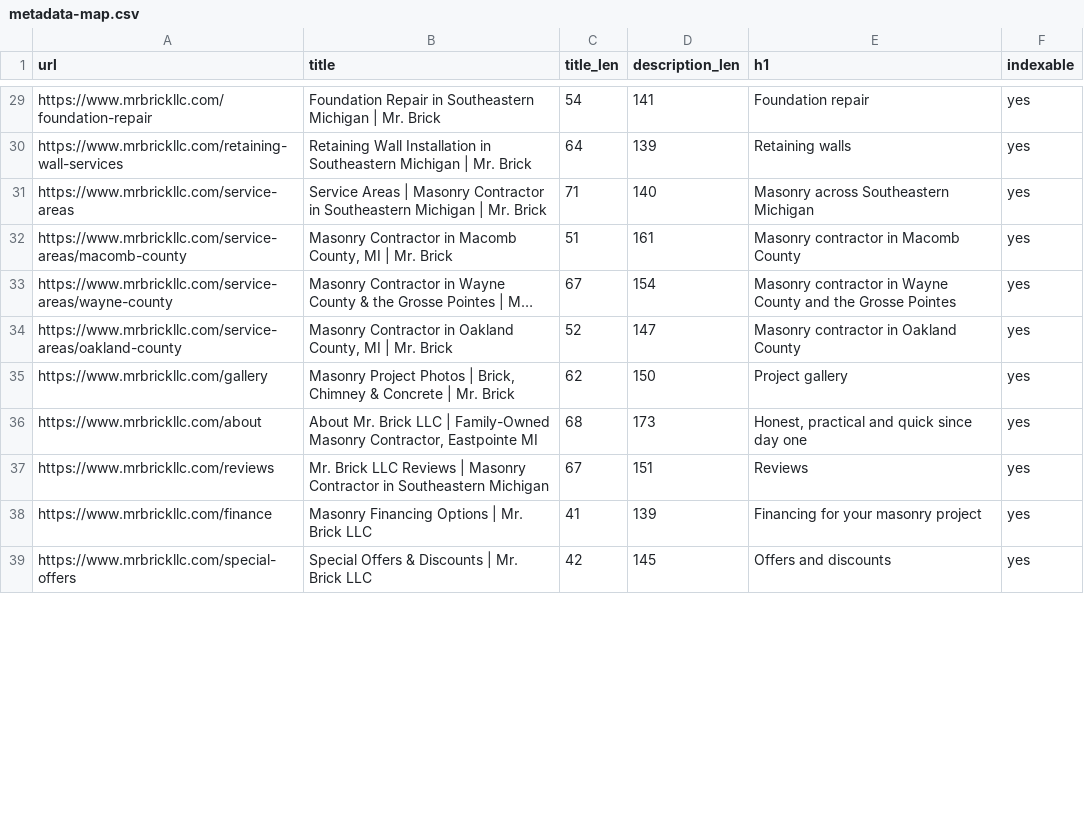
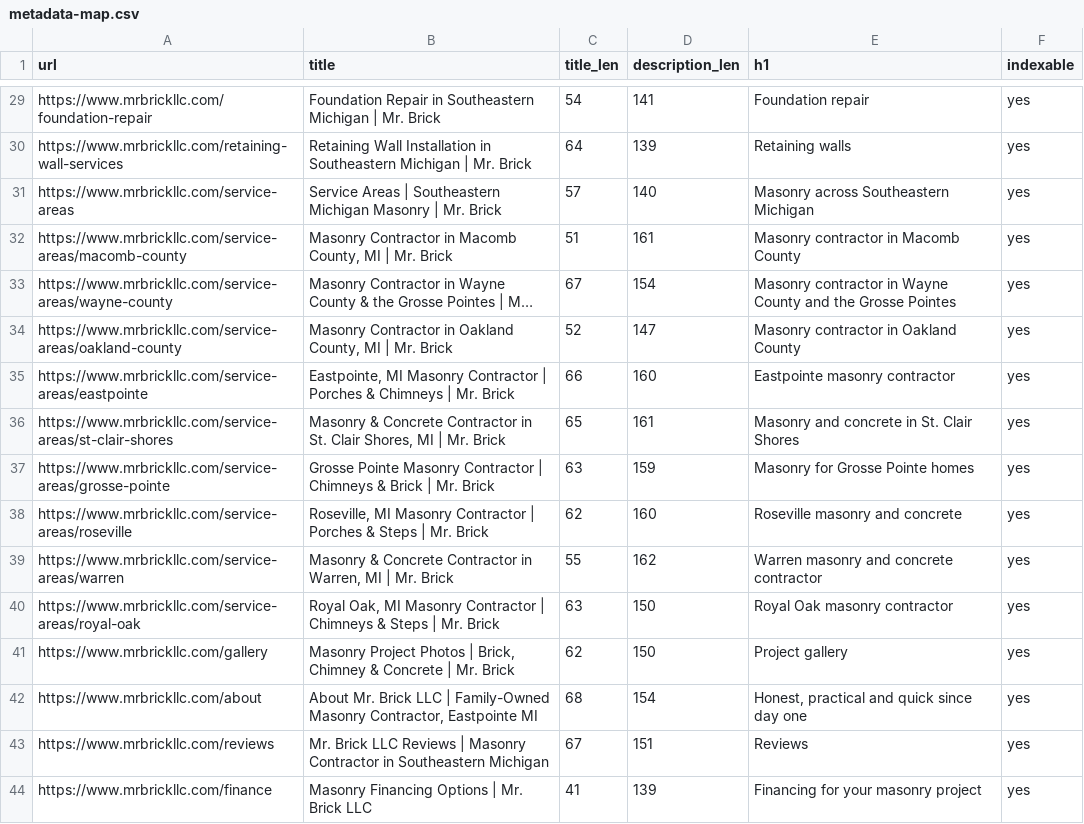
Before and after one commit to paulbrowncreative/mrbrickllc, a CSV file: docs/metadata-map.csv, drawn as a sheet; only a part is shown, gaps mark what is left out; the shorter side is filled out with more unchanged rows; long unchanged cells end in …; the diff covers the shown part only.

```diff
--- a/docs/metadata-map.csv
+++ b/docs/metadata-map.csv
@@ -30,3 +30,3 @@ url,title,title_len,description_len,h1,indexable
 "https://www.mrbrickllc.com/retaining-wall-services","Retaining Wall Installation in Southeastern Michigan | Mr. Brick",64,139,"Retaining walls",yes
-"https://www.mrbrickllc.com/service-areas","Service Areas | Masonry Contractor in Southeastern Michigan | Mr. Brick",71,140,"Masonry across Southeastern Michigan",yes
+"https://www.mrbrickllc.com/service-areas","Service Areas | Southeastern Michigan Masonry | Mr. Brick",57,140,"Masonry across Southeastern Michigan",yes
 "https://www.mrbrickllc.com/service-areas/macomb-county","Masonry Contractor in Macomb County, MI | Mr. Brick",51,161,"Masonry contractor in Macomb County",yes
@@ -34,4 +34,10 @@ url,title,title_len,description_len,h1,indexable
 "https://www.mrbrickllc.com/service-areas/oakland-county","Masonry Contractor in Oakland County, MI | Mr. Brick",52,147,"Masonry contractor in Oakland County",yes
+"https://www.mrbrickllc.com/service-areas/eastpointe","Eastpointe, MI Masonry Contractor | Porches & Chimneys | Mr. Brick",66,160,"Eastpointe masonry contractor",yes
+"https://www.mrbrickllc.com/service-areas/st-clair-shores","Masonry & Concrete Contractor in St. Clair Shores, MI | Mr. Brick",65,161,"Masonry and concrete in St. Clair Shores",yes
+"https://www.mrbrickllc.com/service-areas/grosse-pointe","Grosse Pointe Masonry Contractor | Chimneys & Brick | Mr. Brick",63,159,"Masonry for Grosse Pointe homes",yes
+"https://www.mrbrickllc.com/service-areas/roseville","Roseville, MI Masonry Contractor | Porches & Steps | Mr. Brick",62,160,"Roseville masonry and concrete",yes
+"https://www.mrbrickllc.com/service-areas/warren","Masonry & Concrete Contractor in Warren, MI | Mr. Brick",55,162,"Warren masonry and concrete contractor",yes
+"https://www.mrbrickllc.com/service-areas/royal-oak","Royal Oak, MI Masonry Contractor | Chimneys & Steps | Mr. Brick",63,150,"Royal Oak masonry contractor",yes
 "https://www.mrbrickllc.com/gallery","Masonry Project Photos | Brick, Chimney & Concrete | Mr. Brick",62,150,"Project gallery",yes
-"https://www.mrbrickllc.com/about","About Mr. Brick LLC | Family-Owned Masonry Contractor, Eastpointe MI",68,173,"Honest, practical and quick since day one",yes
+"https://www.mrbrickllc.com/about","About Mr. Brick LLC | Family-Owned Masonry Contractor, Eastpointe MI",68,154,"Honest, practical and quick since day one",yes
 "https://www.mrbrickllc.com/reviews","Mr. Brick LLC Reviews | Masonry Contractor in Southeastern Michigan",67,151,"Reviews",yes
```
Also changed, not shown: 9 edited cells elsewhere in this file, docs/url-inventory.csv, 21 other files.
